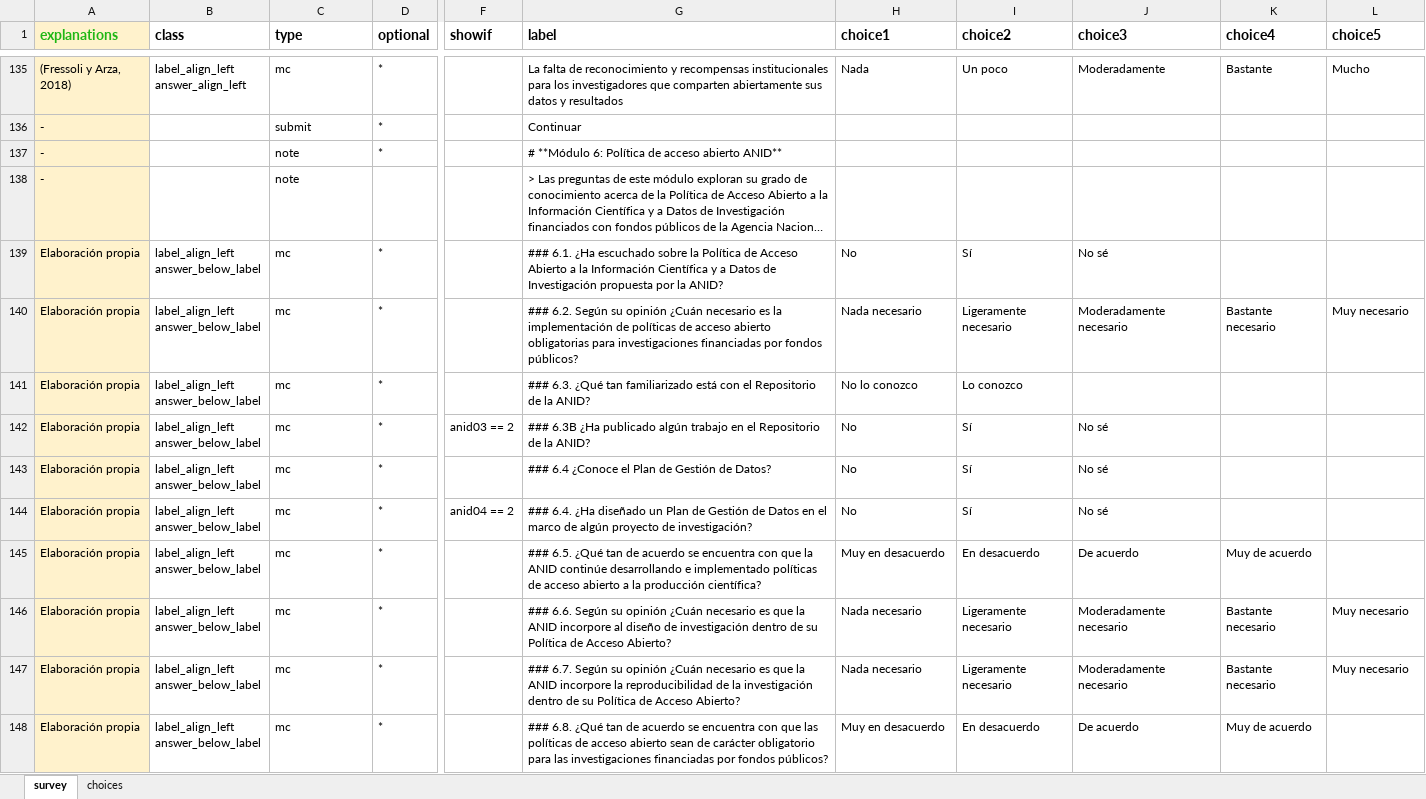
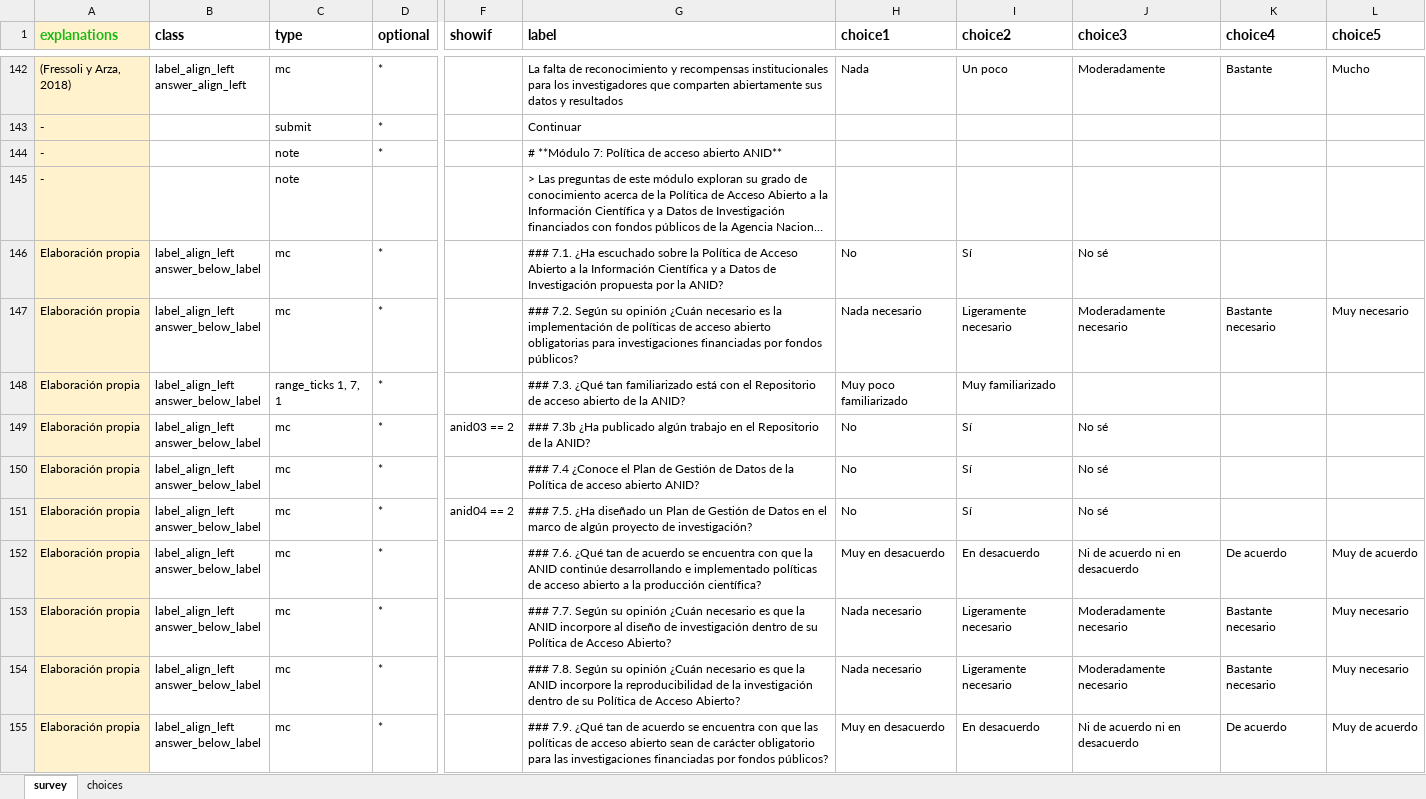
Before and after one commit to cristobalortizvilches/lisa-coes, an Excel workbook: cuestionario_formr_lisa.xlsx, sheet survey, drawn as a sheet; only a part is shown, gaps mark what is left out; long unchanged cells end in …; values as stored, in another font and other column widths than the file's, no borders; charts and pictures not drawn; addresses are those after the commit; the diff covers the shown part only; the diff names each change by its address in the sheet, - before the commit and + after, or states it on an @@ line.

```diff
--- a/cuestionario_formr_lisa.xlsx (sheet survey)
+++ b/cuestionario_formr_lisa.xlsx (sheet survey)
-G144 (label): # **Módulo 6: Política de…
+G144 (label): # **Módulo 7: Política de…
-G146 (label): ### 6.1. ¿Ha escuchado…
+G146 (label): ### 7.1. ¿Ha escuchado…
-G147 (label): ### 6.2. Según su…
+G147 (label): ### 7.2. Según su…
-C148 (type): mc
+C148 (type): range_ticks 1, 7, 1
-G148 (label): ### 6.3. ¿Qué tan familiarizado está con el Repositorio de la…
+G148 (label): ### 7.3. ¿Qué tan familiarizado está con el Repositorio de acceso abierto de la…
-H148 (choice1): No lo conozco
+H148 (choice1): Muy poco familiarizado
-I148 (choice2): Lo conozco
+I148 (choice2): Muy familiarizado
-G149 (label): ### 6.3B ¿Ha publicado…
+G149 (label): ### 7.3b ¿Ha publicado…
-G150 (label): ### 6.4 ¿Conoce el Plan de Gestión de Datos?
+G150 (label): ### 7.4 ¿Conoce el Plan de Gestión de Datos de la Política de acceso abierto ANID?
-G151 (label): ### 6.4. ¿Ha diseñado…
+G151 (label): ### 7.5. ¿Ha diseñado…
-G152 (label): ### 6.5. ¿Qué tan…
+G152 (label): ### 7.6. ¿Qué tan…
-J152 (choice3): De acuerdo
+J152 (choice3): Ni de acuerdo ni en desacuerdo
-K152 (choice4): Muy de acuerdo
+K152 (choice4): De acuerdo
-L152 (choice5): (empty)
+L152 (choice5): Muy de acuerdo
-G153 (label): ### 6.6. Según su…
+G153 (label): ### 7.7. Según su…
-G154 (label): ### 6.7. Según su…
+G154 (label): ### 7.8. Según su…
-G155 (label): ### 6.8. ¿Qué tan…
+G155 (label): ### 7.9. ¿Qué tan…
-J155 (choice3): De acuerdo
+J155 (choice3): Ni de acuerdo ni en desacuerdo
-K155 (choice4): Muy de acuerdo
+K155 (choice4): De acuerdo
-L155 (choice5): (empty)
+L155 (choice5): Muy de acuerdo
```
Also changed, not shown: 20 added rows, 15 removed rows and 175 edited cells elsewhere in this sheet, 2 other files.
